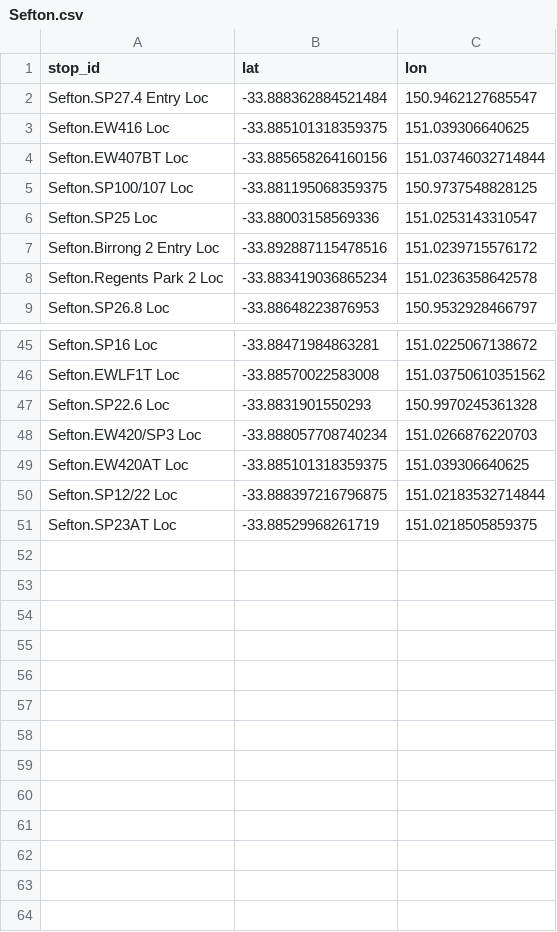
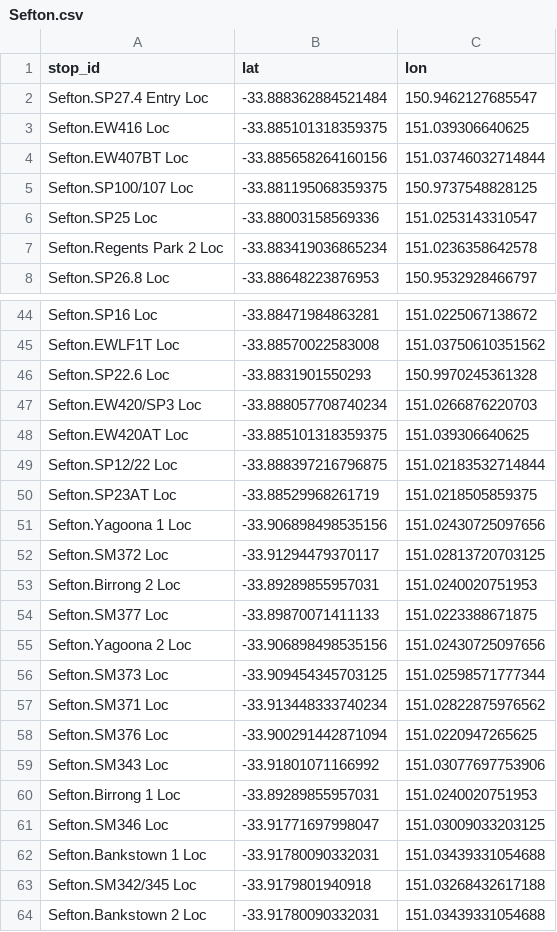
Before and after one commit to Tugzrida/tfnsw-gtfs-quirks, a CSV file: sydneytrains/locations/current/Sefton.csv, drawn as a sheet; only a part is shown, gaps mark what is left out.

Commit message:
Bankstown line decommissioning

```diff
--- a/sydneytrains/locations/current/Sefton.csv
+++ b/sydneytrains/locations/current/Sefton.csv
@@ -6,3 +6,2 @@ Sefton.SP100/107 Loc,-33.881195068359375,150.9737548828125
 Sefton.SP25 Loc,-33.88003158569336,151.0253143310547
-Sefton.Birrong 2 Entry Loc,-33.892887115478516,151.0239715576172
 Sefton.Regents Park 2 Loc,-33.883419036865234,151.0236358642578
@@ -51 +50,15 @@ Sefton.SP12/22 Loc,-33.888397216796875,151.02183532714844
 Sefton.SP23AT Loc,-33.88529968261719,151.0218505859375
+Sefton.Yagoona 1 Loc,-33.906898498535156,151.02430725097656
+Sefton.SM372 Loc,-33.91294479370117,151.02813720703125
+Sefton.Birrong 2 Loc,-33.89289855957031,151.0240020751953
+Sefton.SM377 Loc,-33.89870071411133,151.0223388671875
+Sefton.Yagoona 2 Loc,-33.906898498535156,151.02430725097656
+Sefton.SM373 Loc,-33.909454345703125,151.02598571777344
+Sefton.SM371 Loc,-33.913448333740234,151.02822875976562
+Sefton.SM376 Loc,-33.900291442871094,151.0220947265625
+Sefton.SM343 Loc,-33.91801071166992,151.03077697753906
+Sefton.Birrong 1 Loc,-33.89289855957031,151.0240020751953
+Sefton.SM346 Loc,-33.91771697998047,151.03009033203125
+Sefton.Bankstown 1 Loc,-33.91780090332031,151.03439331054688
+Sefton.SM342/345 Loc,-33.9179801940918,151.03268432617188
+Sefton.Bankstown 2 Loc,-33.91780090332031,151.03439331054688
```
Also changed, not shown: sydneytrains/locations/old/Sefton.csv, 3 other files.
